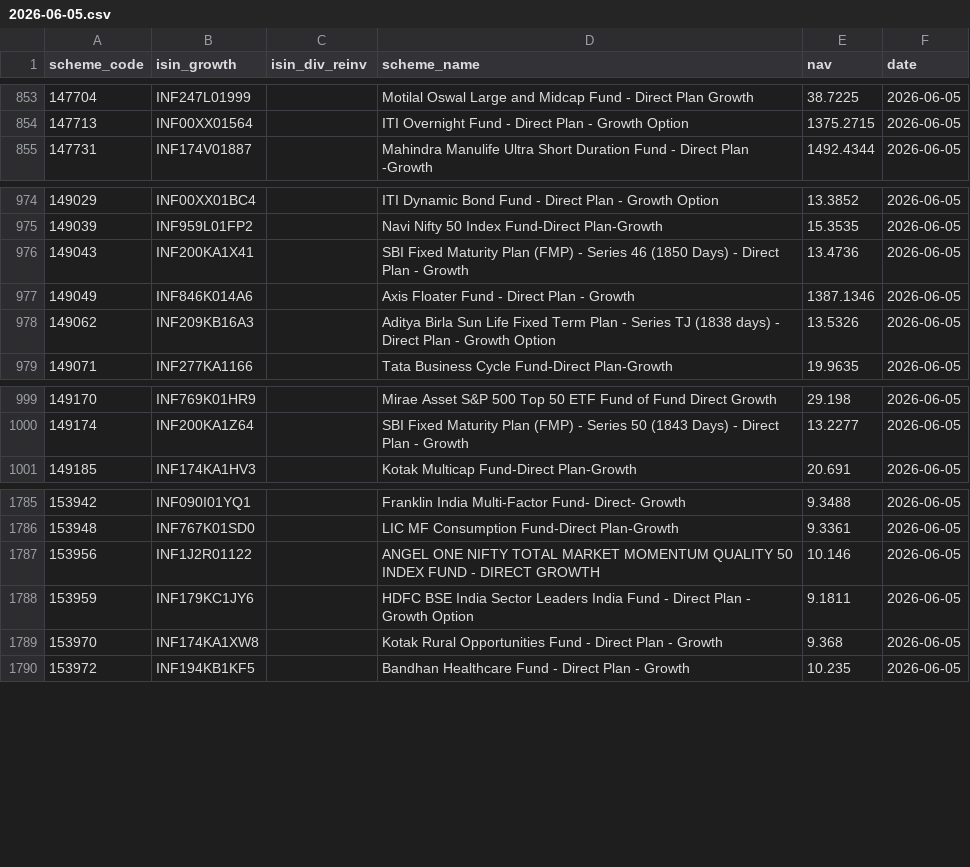
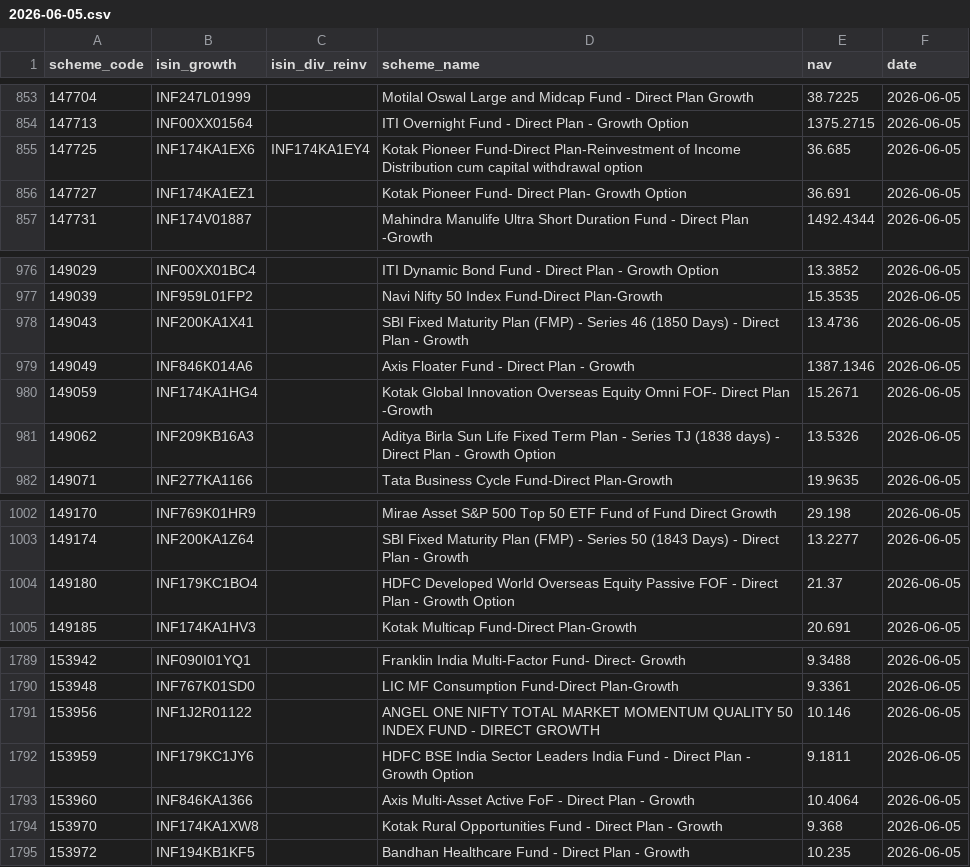
Before and after one commit to finfee-ai/nav-data-dump, a CSV file: data/daily/2026-06-05.csv, drawn as a sheet; only a part is shown, gaps mark what is left out.

```diff
--- a/data/daily/2026-06-05.csv
+++ b/data/daily/2026-06-05.csv
@@ -854,2 +854,4 @@ scheme_code,isin_growth,isin_div_reinv,scheme_name,nav,date
 147713,INF00XX01564,,ITI Overnight Fund - Direct Plan - Growth Option,1375.2715,2026-06-05
+147725,INF174KA1EX6,INF174KA1EY4,Kotak Pioneer Fund-Direct Plan-Reinvestment of Income Distribution cum capital withdrawal option,36.685,2026-06-05
+147727,INF174KA1EZ1,,Kotak Pioneer Fund- Direct Plan- Growth Option,36.691,2026-06-05
 147731,INF174V01887,,Mahindra Manulife Ultra Short Duration Fund - Direct Plan -Growth,1492.4344,2026-06-05
@@ -977,2 +979,3 @@ scheme_code,isin_growth,isin_div_reinv,scheme_name,nav,date
 149049,INF846K014A6,,Axis Floater Fund - Direct Plan - Growth,1387.1346,2026-06-05
+149059,INF174KA1HG4,,Kotak Global Innovation Overseas Equity Omni FOF- Direct Plan -Growth,15.2671,2026-06-05
 149062,INF209KB16A3,,Aditya Birla Sun Life Fixed Term Plan - Series TJ (1838 days) - Direct Plan - Growth Option,13.5326,2026-06-05
@@ -1000,2 +1003,3 @@ scheme_code,isin_growth,isin_div_reinv,scheme_name,nav,date
 149174,INF200KA1Z64,,SBI Fixed Maturity Plan (FMP) - Series 50 (1843 Days) - Direct Plan - Growth,13.2277,2026-06-05
+149180,INF179KC1BO4,,HDFC Developed World Overseas Equity Passive FOF - Direct Plan - Growth Option,21.37,2026-06-05
 149185,INF174KA1HV3,,Kotak Multicap Fund-Direct Plan-Growth,20.691,2026-06-05
@@ -1788,2 +1792,3 @@ scheme_code,isin_growth,isin_div_reinv,scheme_name,nav,date
 153959,INF179KC1JY6,,HDFC BSE India Sector Leaders India Fund - Direct Plan - Growth Option,9.1811,2026-06-05
+153960,INF846KA1366,,Axis Multi-Asset Active FoF - Direct Plan - Growth,10.4064,2026-06-05
 153970,INF174KA1XW8,,Kotak Rural Opportunities Fund - Direct Plan - Growth,9.368,2026-06-05
```
Also changed, not shown: data/latest.csv, 3 other files.
